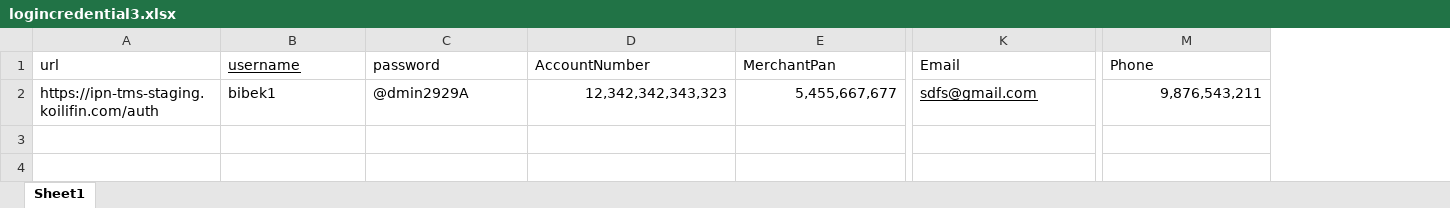
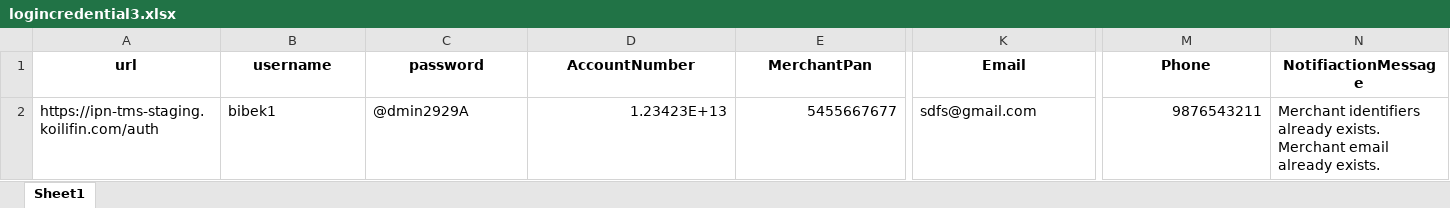
Before and after one commit to Bibekhdk/seleniumtest, an Excel workbook: logincredential3.xlsx, sheet Sheet1, drawn as a sheet; only a part is shown, gaps mark what is left out; values as stored, in another font and other column widths than the file's, no borders; the diff covers the shown part only; the diff names each change by its address in the sheet, - before the commit and + after, or states it on an @@ line.

```diff
--- a/logincredential3.xlsx (sheet Sheet1)
+++ b/logincredential3.xlsx (sheet Sheet1)
+column N (NotifiactionMessage), row 2: Merchant identifiers already exists. Merchant email already exists.
@@ A1:M1 bold: off → on, alignment: left → center @@
-B1 underline: on
+B1 underline: off
-D2 (AccountNumber): 12,342,342,343,323
+D2 (AccountNumber): 1.23423E+13
-E2 (MerchantPan): 5,455,667,677
+E2 (MerchantPan): 5455667677
-K2 underline: on
+K2 underline: off
-M2 (Phone): 9,876,543,211
+M2 (Phone): 9876543211
```
Also changed, not shown: cell formats elsewhere in this sheet, 15 other files.
